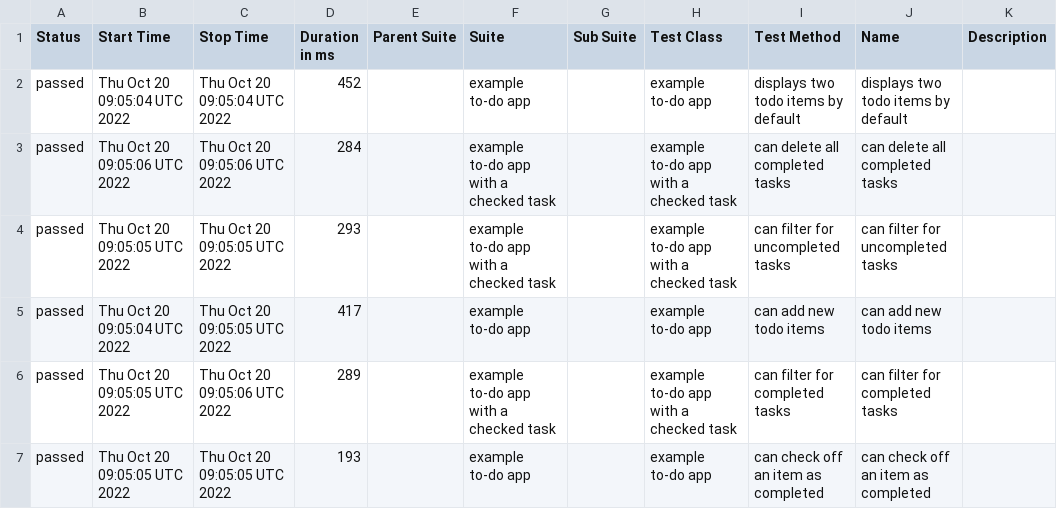
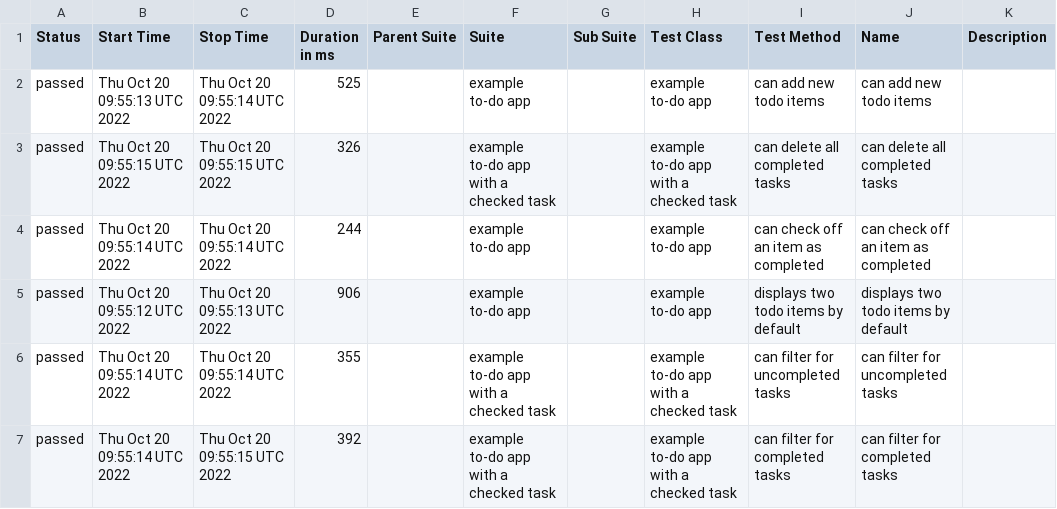
Before and after one commit to ValeriiMandryka/Boilerplate-Cypress-Allure, a CSV file: data/suites.csv, drawn as a sheet.

```diff
--- a/data/suites.csv
+++ b/data/suites.csv
@@ -1,7 +1,7 @@
 "Status","Start Time","Stop Time","Duration in ms","Parent Suite","Suite","Sub Suite","Test Class","Test Method","Name","Description"
-"passed","Thu Oct 20 09:05:04 UTC 2022","Thu Oct 20 09:05:04 UTC 2022","452","","example to-do app","","example to-do app","displays two todo items by default","displays two todo items by default",""
-"passed","Thu Oct 20 09:05:06 UTC 2022","Thu Oct 20 09:05:06 UTC 2022","284","","example to-do app with a checked task","","example to-do app with a checked task","can delete all completed tasks","can delete all completed tasks",""
-"passed","Thu Oct 20 09:05:05 UTC 2022","Thu Oct 20 09:05:05 UTC 2022","293","","example to-do app with a checked task","","example to-do app with a checked task","can filter for uncompleted tasks","can filter for uncompleted tasks",""
-"passed","Thu Oct 20 09:05:04 UTC 2022","Thu Oct 20 09:05:05 UTC 2022","417","","example to-do app","","example to-do app","can add new todo items","can add new todo items",""
-"passed","Thu Oct 20 09:05:05 UTC 2022","Thu Oct 20 09:05:06 UTC 2022","289","","example to-do app with a checked task","","example to-do app with a checked task","can filter for completed tasks","can filter for completed tasks",""
-"passed","Thu Oct 20 09:05:05 UTC 2022","Thu Oct 20 09:05:05 UTC 2022","193","","example to-do app","","example to-do app","can check off an item as completed","can check off an item as completed",""
+"passed","Thu Oct 20 09:55:13 UTC 2022","Thu Oct 20 09:55:14 UTC 2022","525","","example to-do app","","example to-do app","can add new todo items","can add new todo items",""
+"passed","Thu Oct 20 09:55:15 UTC 2022","Thu Oct 20 09:55:15 UTC 2022","326","","example to-do app with a checked task","","example to-do app with a checked task","can delete all completed tasks","can delete all completed tasks",""
+"passed","Thu Oct 20 09:55:14 UTC 2022","Thu Oct 20 09:55:14 UTC 2022","244","","example to-do app","","example to-do app","can check off an item as completed","can check off an item as completed",""
+"passed","Thu Oct 20 09:55:12 UTC 2022","Thu Oct 20 09:55:13 UTC 2022","906","","example to-do app","","example to-do app","displays two todo items by default","displays two todo items by default",""
+"passed","Thu Oct 20 09:55:14 UTC 2022","Thu Oct 20 09:55:14 UTC 2022","355","","example to-do app with a checked task","","example to-do app with a checked task","can filter for uncompleted tasks","can filter for uncompleted tasks",""
+"passed","Thu Oct 20 09:55:14 UTC 2022","Thu Oct 20 09:55:15 UTC 2022","392","","example to-do app with a checked task","","example to-do app with a checked task","can filter for completed tasks","can filter for completed tasks",""
```
Also changed, not shown: 25 other files.
